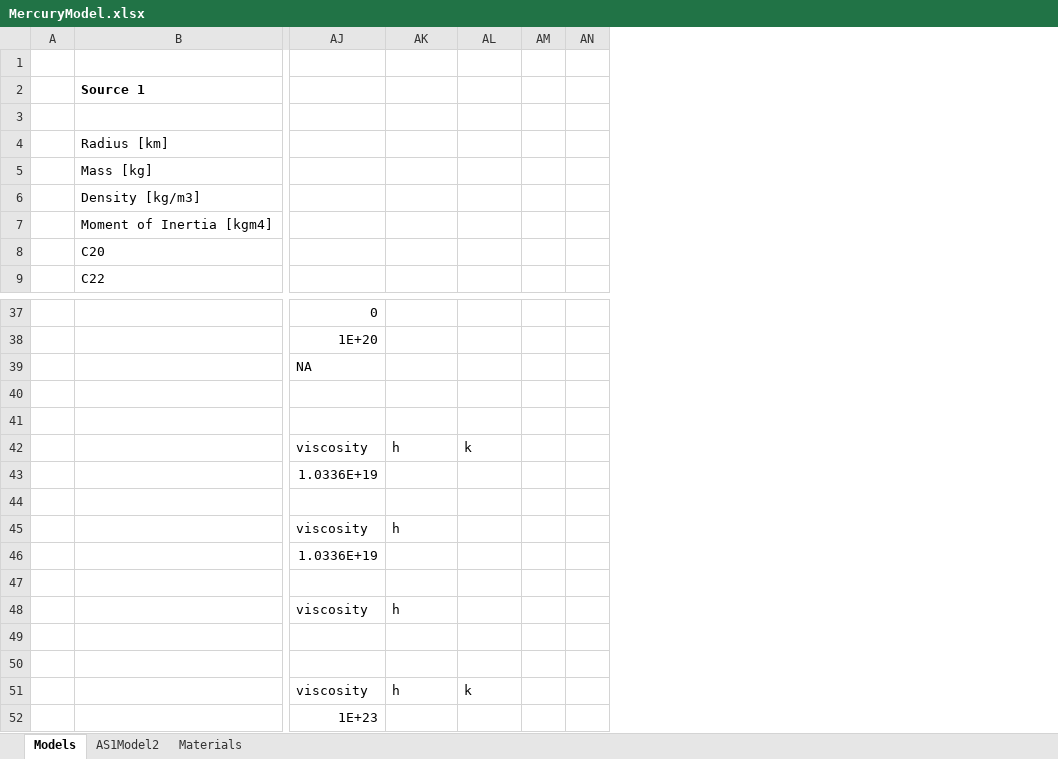
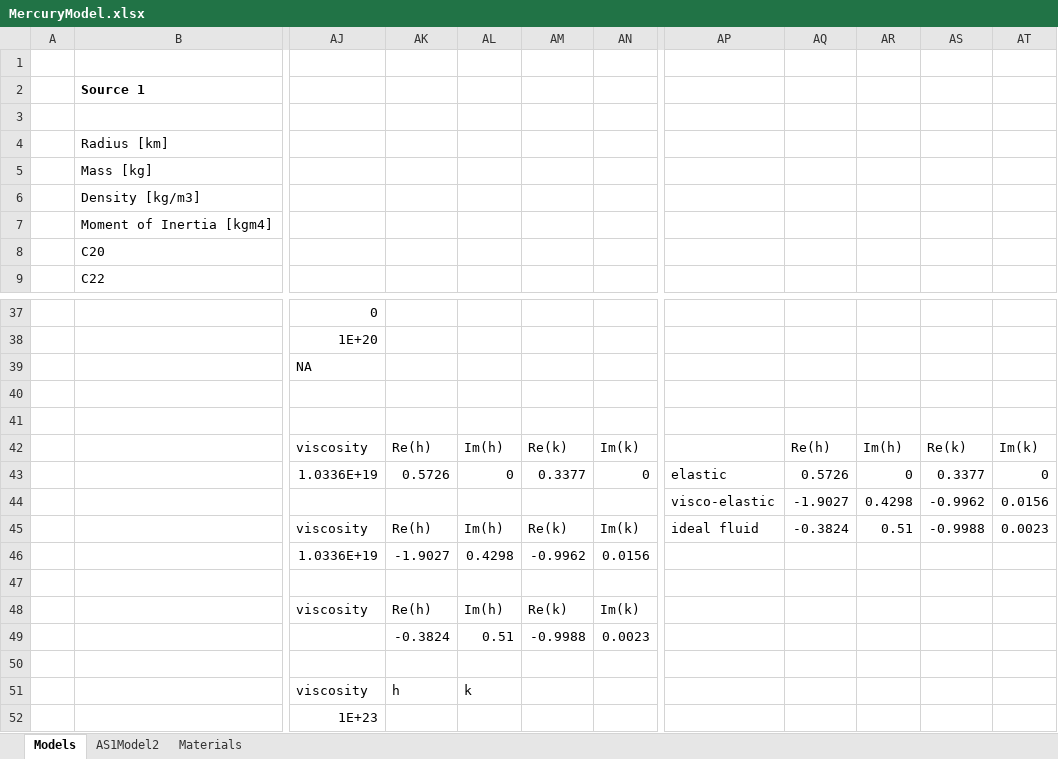
Before and after one commit to TheoHuegens/PPI_AS3, an Excel workbook: MercuryModel.xlsx, sheet Models, drawn as a sheet; only a part is shown, gaps mark what is left out; values as stored, in another font and other column widths than the file's, no borders; charts and pictures not drawn; removed rows and columns are numbered as before the commit, all else as after; the diff names each change by its address in the sheet, - before the commit and + after, or states it on an @@ line.

Commit message:
pushed forgotten files, added results h2,k2 in excel

```diff
--- a/MercuryModel.xlsx (sheet Models)
+++ b/MercuryModel.xlsx (sheet Models)
-column AM, empty
-column AN, empty
+column AM, rows 42-49: Re(k) | 0.3377 |  | Re(k) | -0.9962 |  | Re(k) | -0.9988
+column AN, rows 42-49: Im(k) | 0 |  | Im(k) | 0.0156 |  | Im(k) | 0.0023
+column AP, rows 43-45: elastic | visco-elastic | ideal fluid
+column AQ, rows 42-45: Re(h) | 0.5726 | -1.9027 | -0.3824
+column AR, rows 42-45: Im(h) | 0 | 0.4298 | 0.51
+column AS, rows 42-45: Re(k) | 0.3377 | -0.9962 | -0.9988
+column AT, rows 42-45: Im(k) | 0 | 0.0156 | 0.0023
-AK42: h
+AK42: Re(h)
-AL42: k
+AL42: Im(h)
-AK43: (empty)
+AK43: 0.5726
-AL43: (empty)
+AL43: 0
-AK45: h
+AK45: Re(h)
-AL45: (empty)
+AL45: Im(h)
-AK46: (empty)
+AK46: -1.9027
-AL46: (empty)
+AL46: 0.4298
-AK48: h
+AK48: Re(h)
-AL48: (empty)
+AL48: Im(h)
-AK49: (empty)
+AK49: -0.3824
-AL49: (empty)
+AL49: 0.51
```
Also changed, not shown: 1 other file.
